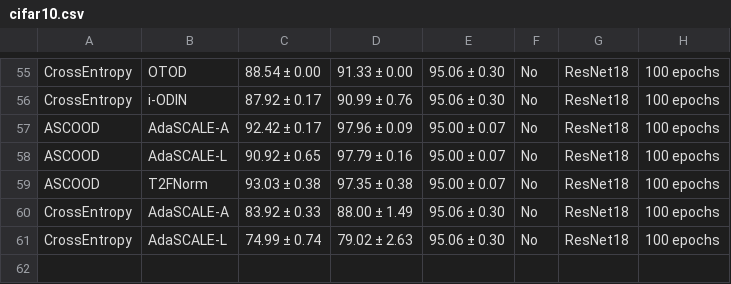
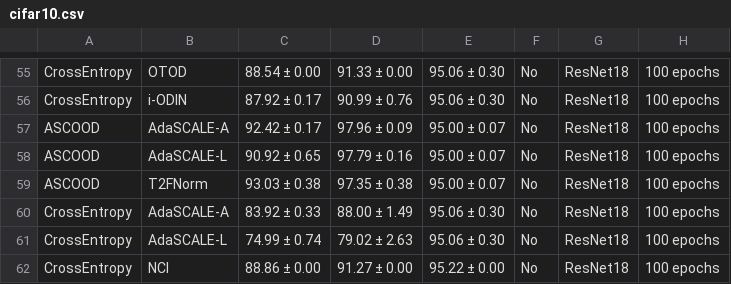
Before and after one commit to Jingkang50/OpenOOD, a CSV file: results/cifar10.csv, drawn as a sheet; only a part is shown, gaps mark what is left out; the diff names each change by its address in the sheet, - before the commit and + after, or states it on an @@ line.

```diff
--- a/results/cifar10.csv
+++ b/results/cifar10.csv
+row 62: CrossEntropy | NCI | 88.86 ± 0.00 | 91.27 ± 0.00 | 95.22 ± 0.00 | No | ResNet18 | 100 epochs
```
Also changed, not shown: results/cifar100.csv, results/imagenet1k_ood.csv, 2 other files.
